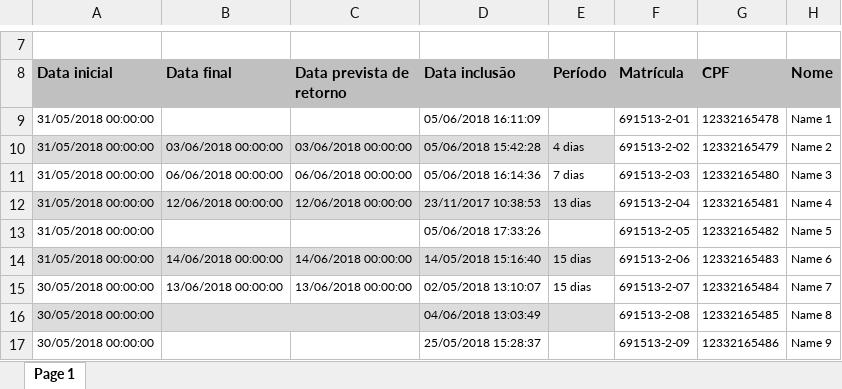
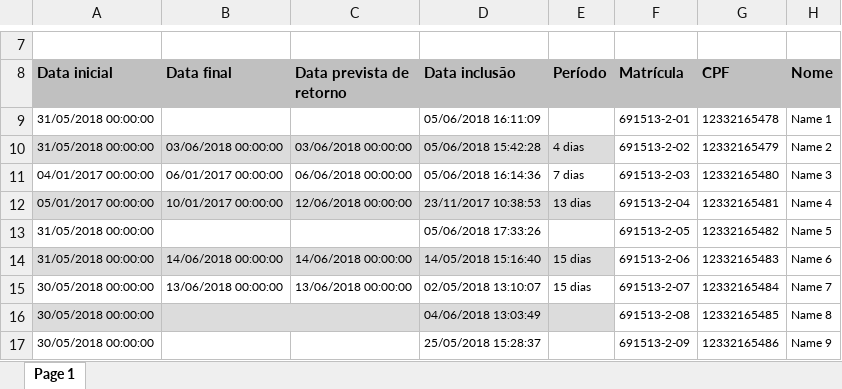
Before and after one commit to tiagoamp/sjc-automatizador, an Excel workbook: testfiles/entrada/template_HistoricoAfastamento.xlsx, sheet Page 1, drawn as a sheet; only a part is shown, gaps mark what is left out; values as stored, in another font and other column widths than the file's, no borders; the diff names each change by its address in the sheet, - before the commit and + after, or states it on an @@ line.

```diff
--- a/testfiles/entrada/template_HistoricoAfastamento.xlsx (sheet Page 1)
+++ b/testfiles/entrada/template_HistoricoAfastamento.xlsx (sheet Page 1)
-A11 (Data inicial): 31/05/2018 00:00:00
+A11 (Data inicial): 04/01/2017 00:00:00
-B11 (Data final): 06/06/2018 00:00:00
+B11 (Data final): 06/01/2017 00:00:00
-A12 (Data inicial): 31/05/2018 00:00:00
+A12 (Data inicial): 05/01/2017 00:00:00
-B12 (Data final): 12/06/2018 00:00:00
+B12 (Data final): 10/01/2017 00:00:00
```
Also changed, not shown: testfiles/entrada/template_input.xlsx, 14 other files.
